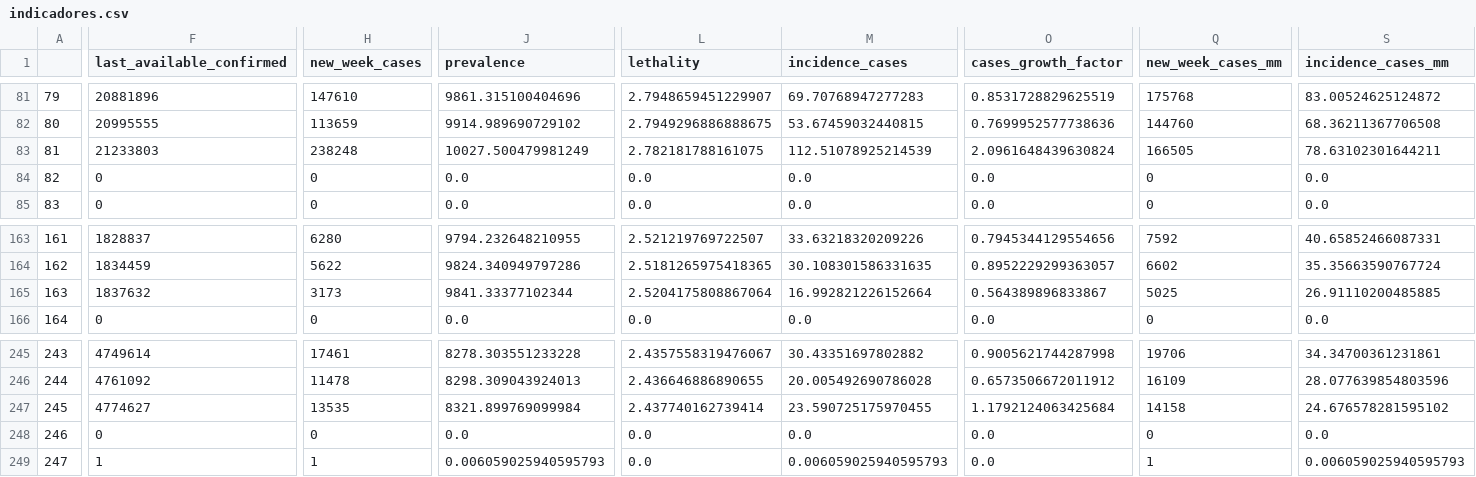
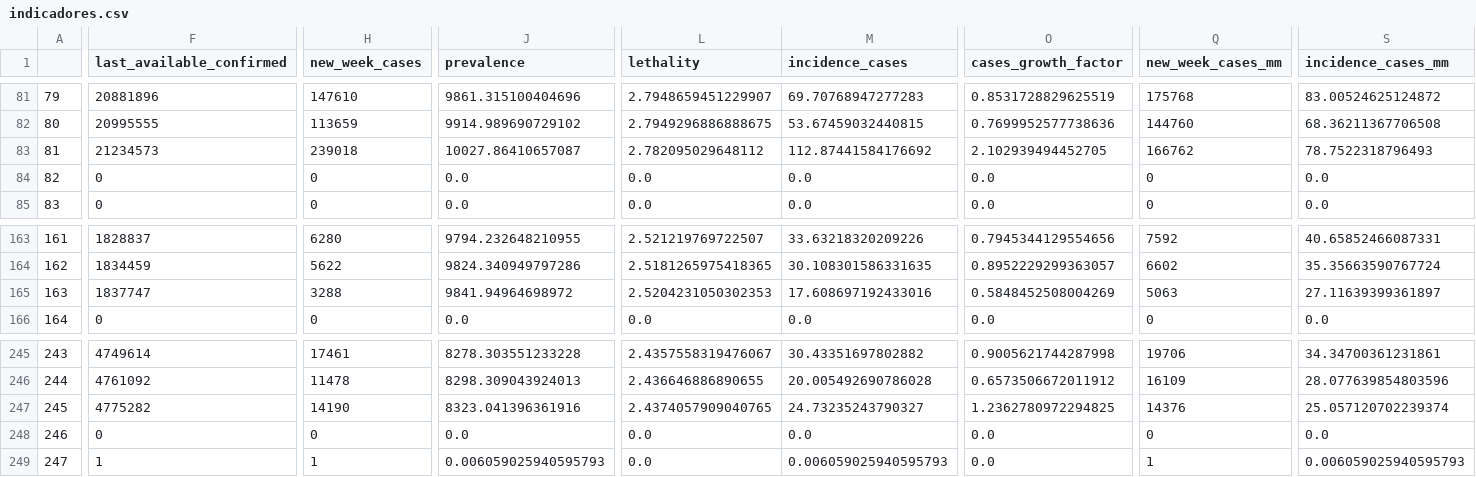
Before and after one commit to CDA-EPCWeb/Indicadores-Epidemiologicos, a CSV file: resultados/indicadores.csv, drawn as a sheet; only a part is shown, gaps mark what is left out; the diff covers the shown part only; the diff names each change by its address in the sheet, - before the commit and + after, or states it on an @@ line.

Commit message:
Automated update 2021-09-20 03:08:27.632378

```diff
--- a/resultados/indicadores.csv
+++ b/resultados/indicadores.csv
-F83 (last_available_confirmed): 21233803
+F83 (last_available_confirmed): 21234573
-H83 (new_week_cases): 238248
+H83 (new_week_cases): 239018
-J83 (prevalence): 10027.500479981249
+J83 (prevalence): 10027.86410657087
-L83 (lethality): 2.782181788161075
+L83 (lethality): 2.782095029648112
-M83 (incidence_cases): 112.51078925214539
+M83 (incidence_cases): 112.87441584176692
-O83 (cases_growth_factor): 2.0961648439630824
+O83 (cases_growth_factor): 2.102939494452705
-Q83 (new_week_cases_mm): 166505
+Q83 (new_week_cases_mm): 166762
-S83 (incidence_cases_mm): 78.63102301644211
+S83 (incidence_cases_mm): 78.7522318796493
-F165 (last_available_confirmed): 1837632
+F165 (last_available_confirmed): 1837747
-H165 (new_week_cases): 3173
+H165 (new_week_cases): 3288
-J165 (prevalence): 9841.33377102344
+J165 (prevalence): 9841.94964698972
-L165 (lethality): 2.5204175808867064
+L165 (lethality): 2.5204231050302353
-M165 (incidence_cases): 16.992821226152664
+M165 (incidence_cases): 17.608697192433016
-O165 (cases_growth_factor): 0.564389896833867
+O165 (cases_growth_factor): 0.5848452508004269
-Q165 (new_week_cases_mm): 5025
+Q165 (new_week_cases_mm): 5063
-S165 (incidence_cases_mm): 26.91110200485885
+S165 (incidence_cases_mm): 27.11639399361897
-F247 (last_available_confirmed): 4774627
+F247 (last_available_confirmed): 4775282
-H247 (new_week_cases): 13535
+H247 (new_week_cases): 14190
-J247 (prevalence): 8321.899769099984
+J247 (prevalence): 8323.041396361916
-L247 (lethality): 2.437740162739414
+L247 (lethality): 2.4374057909040765
-M247 (incidence_cases): 23.590725175970455
+M247 (incidence_cases): 24.73235243790327
-O247 (cases_growth_factor): 1.1792124063425684
+O247 (cases_growth_factor): 1.2362780972294825
-Q247 (new_week_cases_mm): 14158
+Q247 (new_week_cases_mm): 14376
-S247 (incidence_cases_mm): 24.676578281595102
+S247 (incidence_cases_mm): 25.057120702239374
```
Also changed, not shown: 14 edited cells elsewhere in this file.
